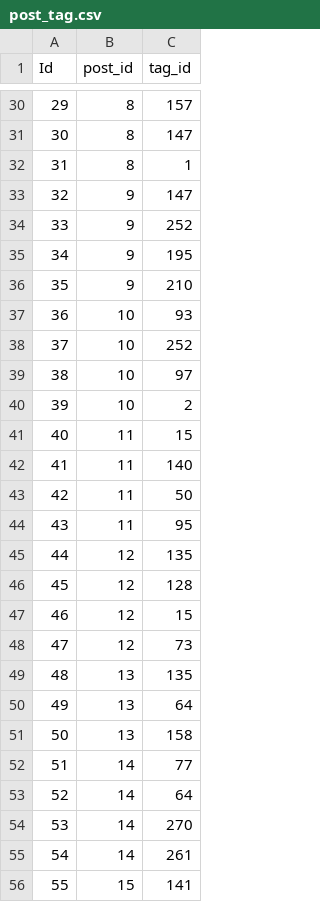
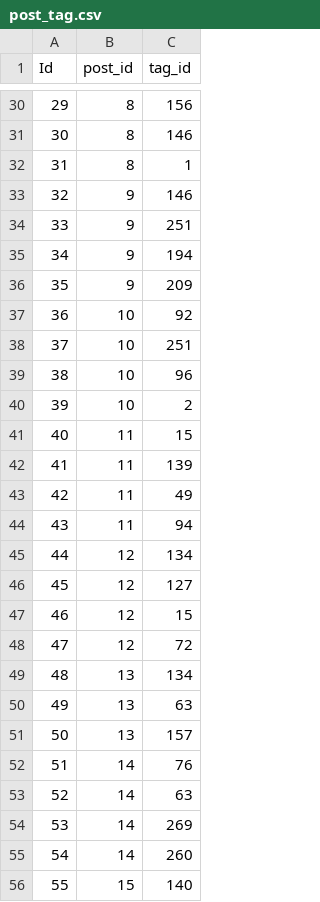
Before and after one commit to ryunosuke35/CookChainer, a CSV file: db/csv/post_tag.csv, drawn as a sheet; only a part is shown, gaps mark what is left out; the diff covers the shown part only.

```diff
--- a/db/csv/post_tag.csv
+++ b/db/csv/post_tag.csv
@@ -30,27 +30,27 @@ Id,post_id,tag_id
-29,8,157
-30,8,147
+29,8,156
+30,8,146
 31,8,1
-32,9,147
-33,9,252
-34,9,195
-35,9,210
-36,10,93
-37,10,252
-38,10,97
+32,9,146
+33,9,251
+34,9,194
+35,9,209
+36,10,92
+37,10,251
+38,10,96
 39,10,2
 40,11,15
-41,11,140
-42,11,50
-43,11,95
-44,12,135
-45,12,128
+41,11,139
+42,11,49
+43,11,94
+44,12,134
+45,12,127
 46,12,15
-47,12,73
-48,13,135
-49,13,64
-50,13,158
-51,14,77
-52,14,64
-53,14,270
-54,14,261
-55,15,141
+47,12,72
+48,13,134
+49,13,63
+50,13,157
+51,14,76
+52,14,63
+53,14,269
+54,14,260
+55,15,140
```
Also changed, not shown: 24 edited cells elsewhere in this file.
